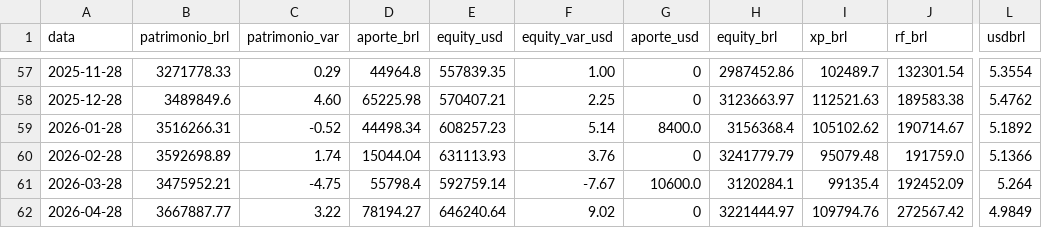
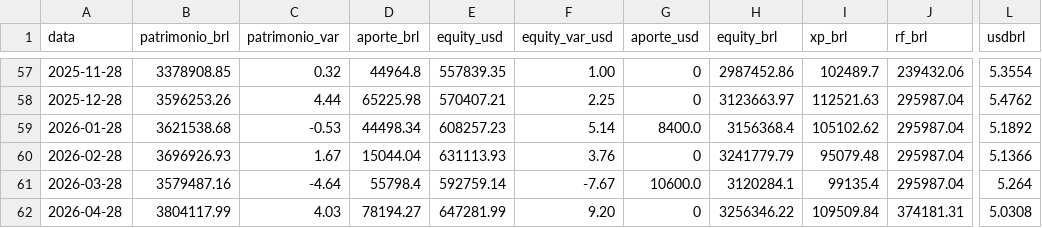
Before and after one commit to diegodemorais/wealth, a CSV file: dados/historico_carteira.csv, drawn as a sheet; only a part is shown, gaps mark what is left out; the diff covers the shown part only; the diff names each change by its address in the sheet, - before the commit and + after, or states it on an @@ line.

```diff
--- a/dados/historico_carteira.csv
+++ b/dados/historico_carteira.csv
-B57 (patrimonio_brl): 3271778.33
+B57 (patrimonio_brl): 3378908.85
-C57 (patrimonio_var): 0.29
+C57 (patrimonio_var): 0.32
-J57 (rf_brl): 132301.54
+J57 (rf_brl): 239432.06
-B58 (patrimonio_brl): 3489849.6
+B58 (patrimonio_brl): 3596253.26
-C58 (patrimonio_var): 4.60
+C58 (patrimonio_var): 4.44
-J58 (rf_brl): 189583.38
+J58 (rf_brl): 295987.04
-B59 (patrimonio_brl): 3516266.31
+B59 (patrimonio_brl): 3621538.68
-C59 (patrimonio_var): -0.52
+C59 (patrimonio_var): -0.53
-J59 (rf_brl): 190714.67
+J59 (rf_brl): 295987.04
-B60 (patrimonio_brl): 3592698.89
+B60 (patrimonio_brl): 3696926.93
-C60 (patrimonio_var): 1.74
+C60 (patrimonio_var): 1.67
-J60 (rf_brl): 191759.0
+J60 (rf_brl): 295987.04
-B61 (patrimonio_brl): 3475952.21
+B61 (patrimonio_brl): 3579487.16
-C61 (patrimonio_var): -4.75
+C61 (patrimonio_var): -4.64
-J61 (rf_brl): 192452.09
+J61 (rf_brl): 295987.04
-B62 (patrimonio_brl): 3667887.77
+B62 (patrimonio_brl): 3804117.99
-C62 (patrimonio_var): 3.22
+C62 (patrimonio_var): 4.03
-E62 (equity_usd): 646240.64
+E62 (equity_usd): 647281.99
-F62 (equity_var_usd): 9.02
+F62 (equity_var_usd): 9.20
-H62 (equity_brl): 3221444.97
+H62 (equity_brl): 3256346.22
-I62 (xp_brl): 109794.76
+I62 (xp_brl): 109509.84
-J62 (rf_brl): 272567.42
+J62 (rf_brl): 374181.31
-L62 (usdbrl): 4.9849
+L62 (usdbrl): 5.0308
```
Also changed, not shown: 77 edited cells elsewhere in this file, 8 other files.
